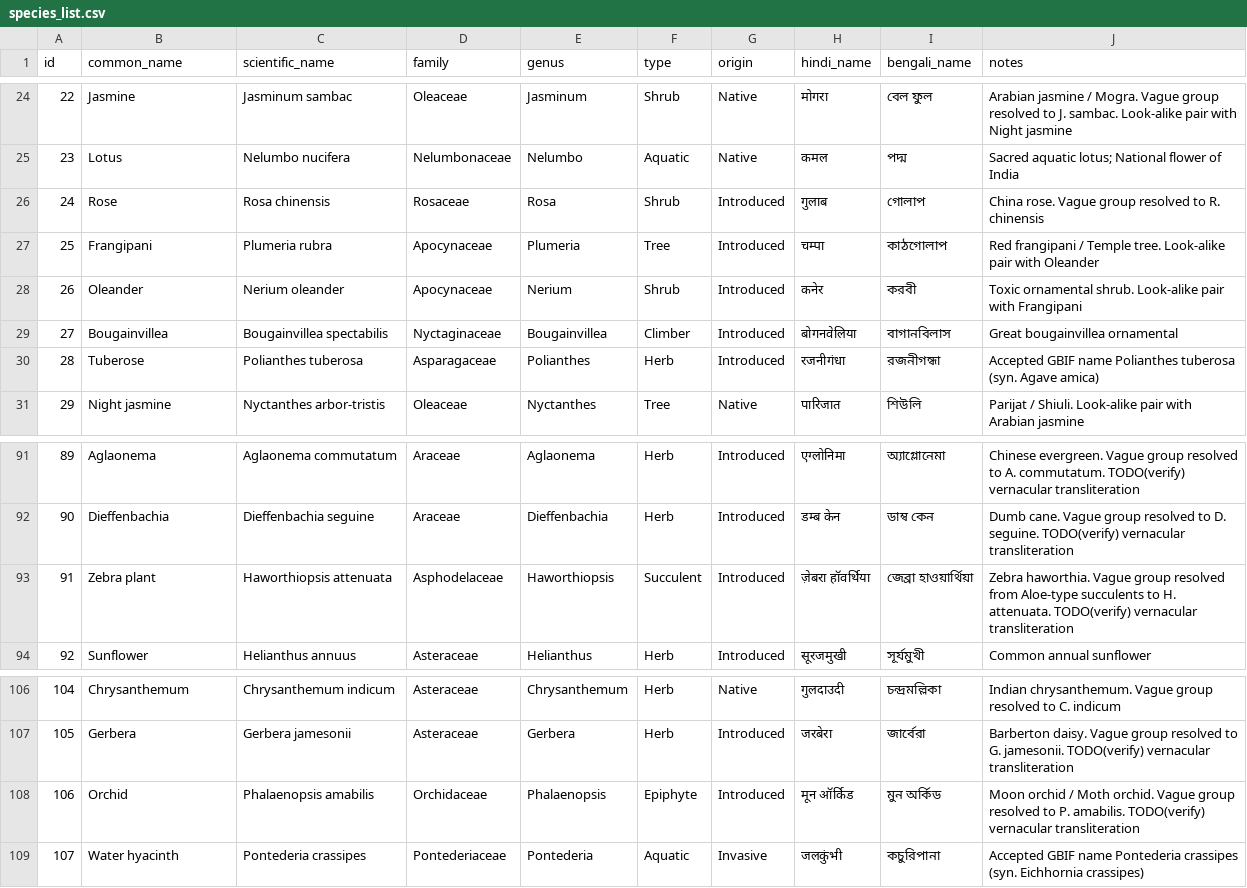
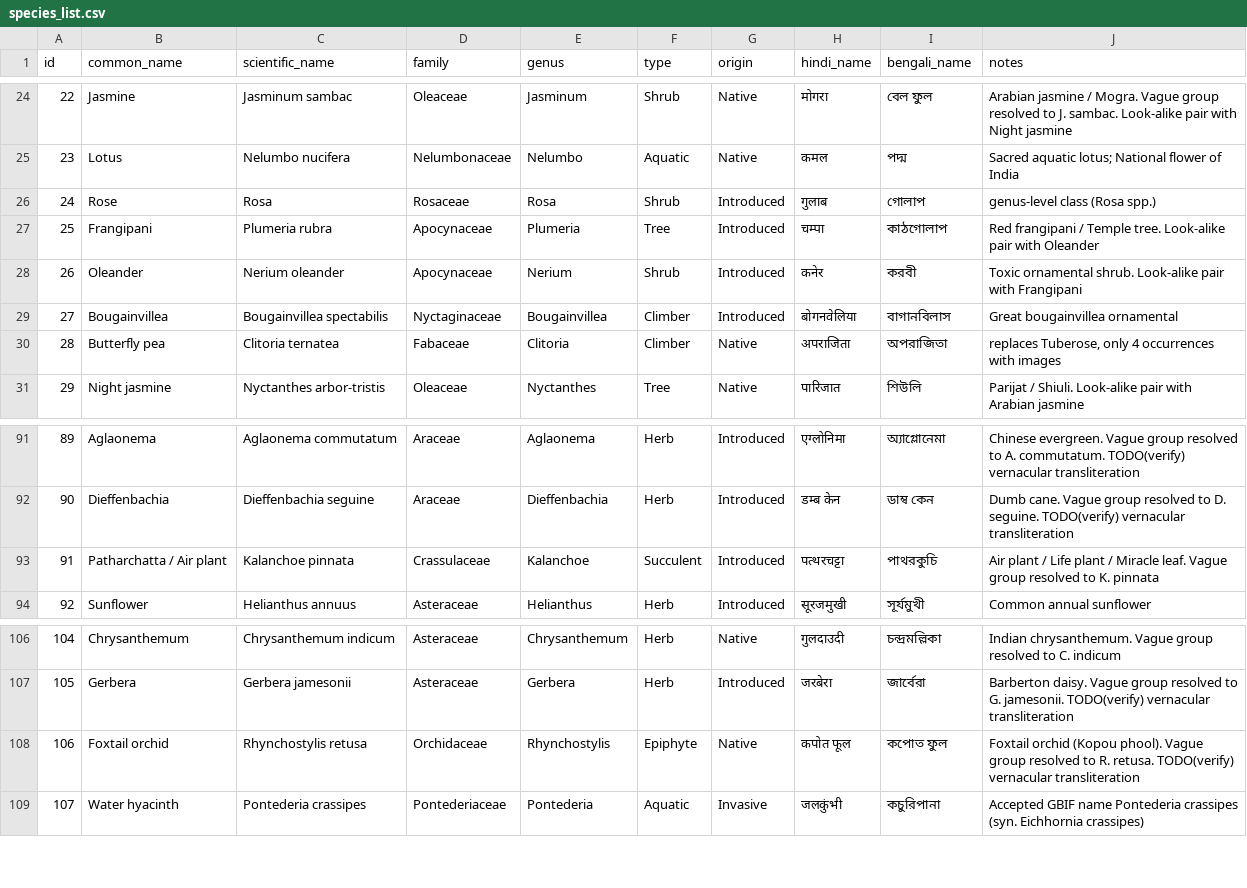
Before and after one commit to sohom-since-006/plant-species-classification-system, a CSV file: ml/species_list.csv, drawn as a sheet; only a part is shown, gaps mark what is left out.

Commit message:
feat(ml): apply species swaps, implement genus download mode and --replace

```diff
--- a/ml/species_list.csv
+++ b/ml/species_list.csv
@@ -25,3 +25,3 @@ id,common_name,scientific_name,family,genus,type,origin,hindi_name,bengali_name,
 23,Lotus,Nelumbo nucifera,Nelumbonaceae,Nelumbo,Aquatic,Native,कमल,পদ্ম,Sacred aquatic lotus; National flower of India
-24,Rose,Rosa chinensis,Rosaceae,Rosa,Shrub,Introduced,गुलाब,গোলাপ,China rose. Vague group resolved to R. chinensis
+24,Rose,Rosa,Rosaceae,Rosa,Shrub,Introduced,गुलाब,গোলাপ,genus-level class (Rosa spp.)
 25,Frangipani,Plumeria rubra,Apocynaceae,Plumeria,Tree,Introduced,चम्पा,কাঠগোলাপ,Red frangipani / Temple tree. Look-alike pair with Oleander
@@ -29,3 +29,3 @@ id,common_name,scientific_name,family,genus,type,origin,hindi_name,bengali_name,
 27,Bougainvillea,Bougainvillea spectabilis,Nyctaginaceae,Bougainvillea,Climber,Introduced,बोगनवेलिया,বাগানবিলাস,Great bougainvillea ornamental
-28,Tuberose,Polianthes tuberosa,Asparagaceae,Polianthes,Herb,Introduced,रजनीगंधा,রজনীগন্ধা,Accepted GBIF name Polianthes tuberosa (syn. Agave amica)
+28,Butterfly pea,Clitoria ternatea,Fabaceae,Clitoria,Climber,Native,अपराजिता,অপরাজিতা,"replaces Tuberose, only 4 occurrences with images"
 29,Night jasmine,Nyctanthes arbor-tristis,Oleaceae,Nyctanthes,Tree,Native,पारिजात,শিউলি,Parijat / Shiuli. Look-alike pair with Arabian jasmine
@@ -92,3 +92,3 @@ id,common_name,scientific_name,family,genus,type,origin,hindi_name,bengali_name,
 90,Dieffenbachia,Dieffenbachia seguine,Araceae,Dieffenbachia,Herb,Introduced,डम्ब केन,ডাম্ব কেন,Dumb cane. Vague group resolved to D. seguine. TODO(verify) vernacular transliteration
-91,Zebra plant,Haworthiopsis attenuata,Asphodelaceae,Haworthiopsis,Succulent,Introduced,ज़ेबरा हॉवर्थिया,জেব্রা হাওয়ার্থিয়া,Zebra haworthia. Vague group resolved from Aloe-type succulents to H. attenuata. TODO(verify) vernacular transliteration
+91,Patharchatta / Air plant,Kalanchoe pinnata,Crassulaceae,Kalanchoe,Succulent,Introduced,पत्थरचट्टा,পাথরকুচি,Air plant / Life plant / Miracle leaf. Vague group resolved to K. pinnata
 92,Sunflower,Helianthus annuus,Asteraceae,Helianthus,Herb,Introduced,सूरजमुखी,সূর্যমুখী,Common annual sunflower
@@ -107,3 +107,3 @@ id,common_name,scientific_name,family,genus,type,origin,hindi_name,bengali_name,
 105,Gerbera,Gerbera jamesonii,Asteraceae,Gerbera,Herb,Introduced,जरबेरा,জার্বেরা,Barberton daisy. Vague group resolved to G. jamesonii. TODO(verify) vernacular transliteration
-106,Orchid,Phalaenopsis amabilis,Orchidaceae,Phalaenopsis,Epiphyte,Introduced,मून ऑर्किड,মুন অর্কিড,Moon orchid / Moth orchid. Vague group resolved to P. amabilis. TODO(verify) vernacular transliteration
+106,Foxtail orchid,Rhynchostylis retusa,Orchidaceae,Rhynchostylis,Epiphyte,Native,कपोत फूल,কপোত ফুল,Foxtail orchid (Kopou phool). Vague group resolved to R. retusa. TODO(verify) vernacular transliteration
 107,Water hyacinth,Pontederia crassipes,Pontederiaceae,Pontederia,Aquatic,Invasive,जलकुंभी,কচুরিপানা,Accepted GBIF name Pontederia crassipes (syn. Eichhornia crassipes)
```
Also changed, not shown: 5 other files.
